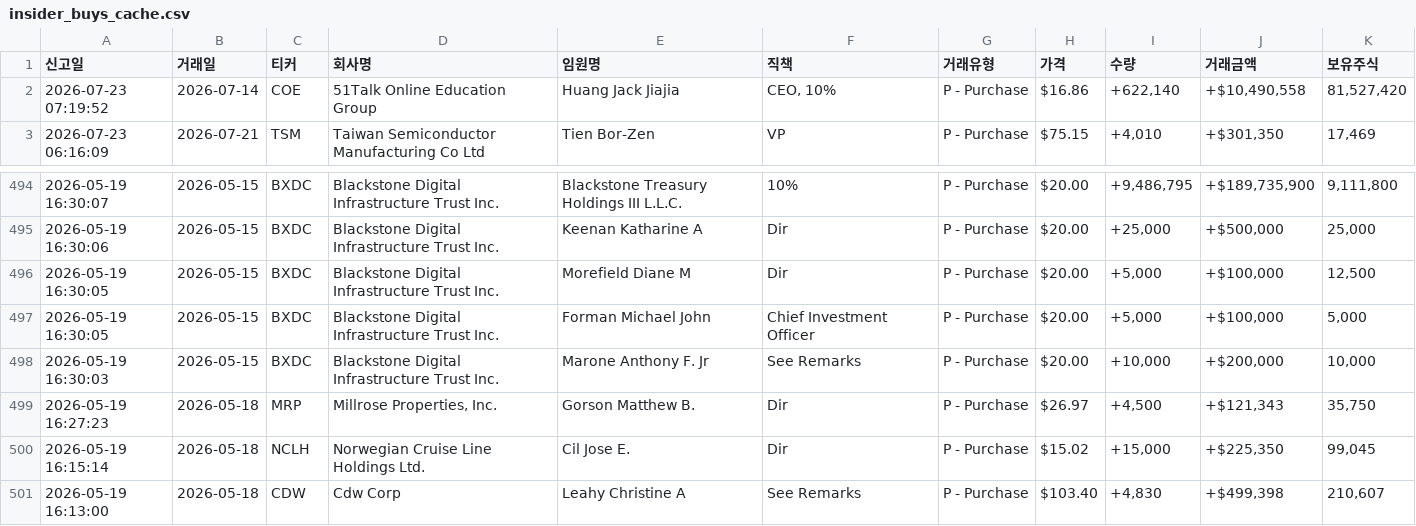
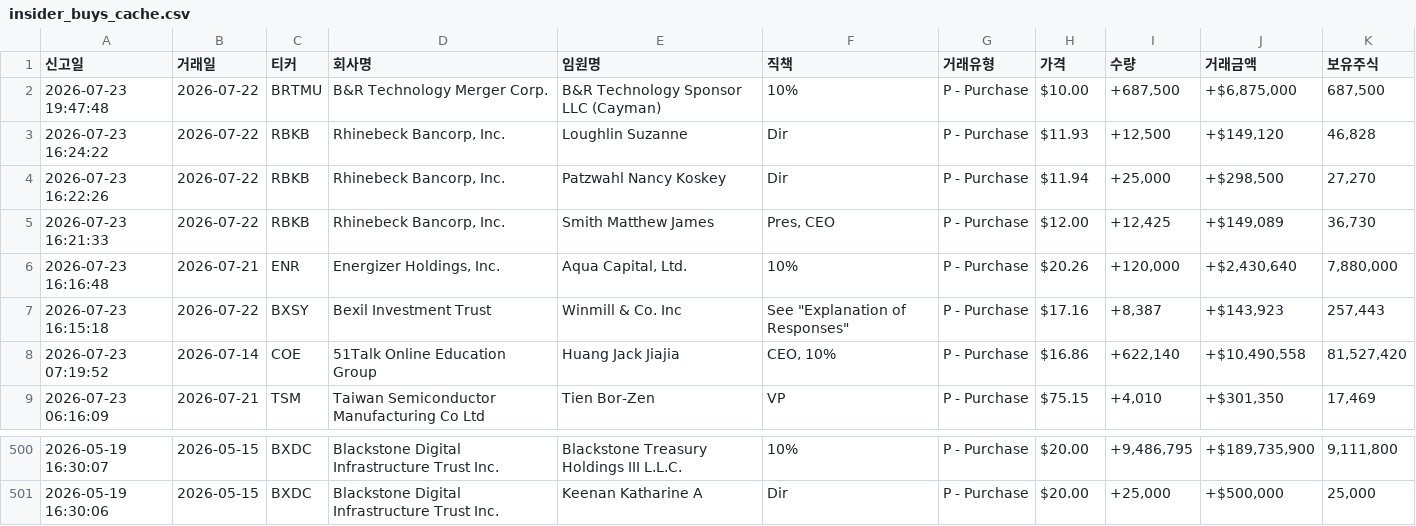
Before and after one commit to dicacros-gif/claude, a CSV file: data/insider_buys_cache.csv, drawn as a sheet; only a part is shown, gaps mark what is left out; removed rows and columns are numbered as before the commit, all else as after; the diff names each change by its address in the sheet, - before the commit and + after, or states it on an @@ line.

```diff
--- a/data/insider_buys_cache.csv
+++ b/data/insider_buys_cache.csv
+row 2: 2026-07-23 19:47:48 | 2026-07-22 | BRTMU | B&R Technology Merger Corp. | B&R Technology Sponsor LLC (Cayman) | 10% | P - Purchase | $10.00 | +687,500 | +$6,875,000 | 687,500
+row 3: 2026-07-23 16:24:22 | 2026-07-22 | RBKB | Rhinebeck Bancorp, Inc. | Loughlin Suzanne | Dir | P - Purchase | $11.93 | +12,500 | +$149,120 | 46,828
+row 4: 2026-07-23 16:22:26 | 2026-07-22 | RBKB | Rhinebeck Bancorp, Inc. | Patzwahl Nancy Koskey | Dir | P - Purchase | $11.94 | +25,000 | +$298,500 | 27,270
+row 5: 2026-07-23 16:21:33 | 2026-07-22 | RBKB | Rhinebeck Bancorp, Inc. | Smith Matthew James | Pres, CEO | P - Purchase | $12.00 | +12,425 | +$149,089 | 36,730
+row 6: 2026-07-23 16:16:48 | 2026-07-21 | ENR | Energizer Holdings, Inc. | Aqua Capital, Ltd. | 10% | P - Purchase | $20.26 | +120,000 | +$2,430,640 | 7,880,000
+row 7: 2026-07-23 16:15:18 | 2026-07-22 | BXSY | Bexil Investment Trust | Winmill & Co. Inc | See "Explanation of Responses" | P - Purchase | $17.16 | +8,387 | +$143,923 | 257,443
-row 496: 2026-05-19 16:30:05 | 2026-05-15 | BXDC | Blackstone Digital Infrastructure Trust Inc. | Morefield Diane M | Dir | P - Purchase | $20.00 | +5,000 | +$100,000 | 12,500
-row 497: 2026-05-19 16:30:05 | 2026-05-15 | BXDC | Blackstone Digital Infrastructure Trust Inc. | Forman Michael John | Chief Investment Officer | P - Purchase | $20.00 | +5,000 | +$100,000 | 5,000
-row 498: 2026-05-19 16:30:03 | 2026-05-15 | BXDC | Blackstone Digital Infrastructure Trust Inc. | Marone Anthony F. Jr | See Remarks | P - Purchase | $20.00 | +10,000 | +$200,000 | 10,000
-row 499: 2026-05-19 16:27:23 | 2026-05-18 | MRP | Millrose Properties, Inc. | Gorson Matthew B. | Dir | P - Purchase | $26.97 | +4,500 | +$121,343 | 35,750
-row 500: 2026-05-19 16:15:14 | 2026-05-18 | NCLH | Norwegian Cruise Line Holdings Ltd. | Cil Jose E. | Dir | P - Purchase | $15.02 | +15,000 | +$225,350 | 99,045
-row 501: 2026-05-19 16:13:00 | 2026-05-18 | CDW | Cdw Corp | Leahy Christine A | See Remarks | P - Purchase | $103.40 | +4,830 | +$499,398 | 210,607
```
Also changed, not shown: 6 other files.
